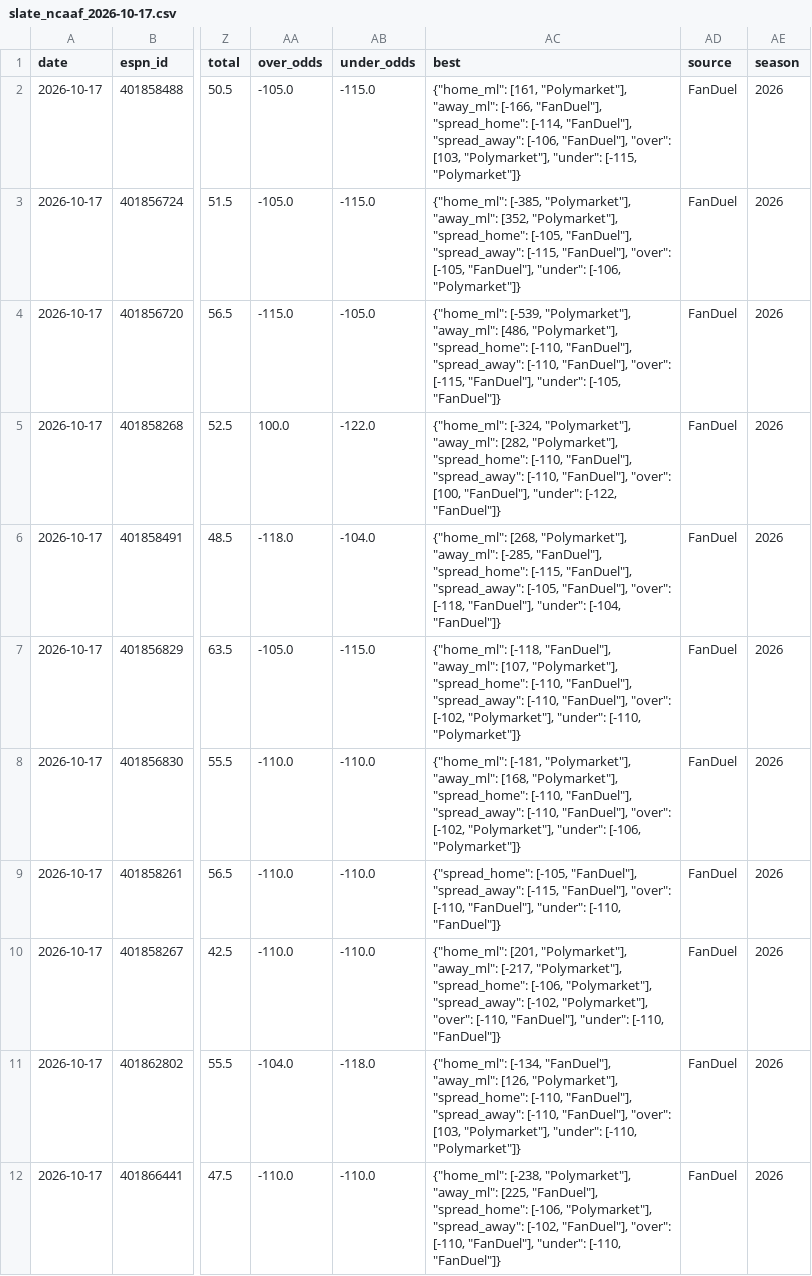
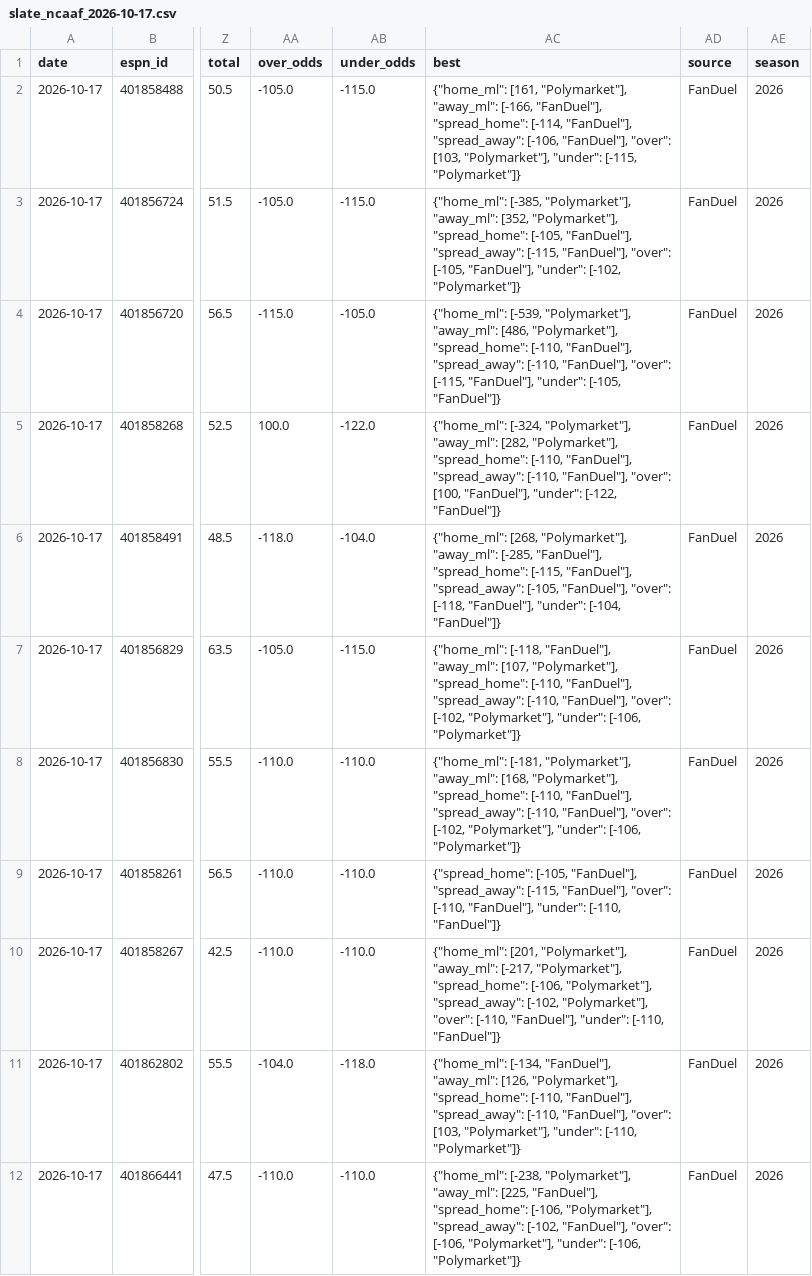
Before and after one commit to tcase0618/AgenticSportsBetting, a CSV file: data/live/slate_ncaaf_2026-10-17.csv, drawn as a sheet; only a part is shown, gaps mark what is left out; the diff covers the shown part only; the diff names each change by its address in the sheet, - before the commit and + after, or states it on an @@ line.

```diff
--- a/data/live/slate_ncaaf_2026-10-17.csv
+++ b/data/live/slate_ncaaf_2026-10-17.csv
-AC3 (best): …"FanDuel"], "under": [-106, "Polymarket"]}
+AC3 (best): …"FanDuel"], "under": [-102, "Polymarket"]}
-AC7 (best): …"Polymarket"], "under": [-110, "Polymarket"]}
+AC7 (best): …"Polymarket"], "under": [-106, "Polymarket"]}
-AC12 (best): …"FanDuel"], "over": [-110, "FanDuel"], "under": [-110, "FanDuel"]}
+AC12 (best): …"FanDuel"], "over": [-106, "Polymarket"], "under": [-106, "Polymarket"]}
```
Also changed, not shown: 10 edited cells elsewhere in this file, data/live/slate_nfl_2026-10-15.csv.
